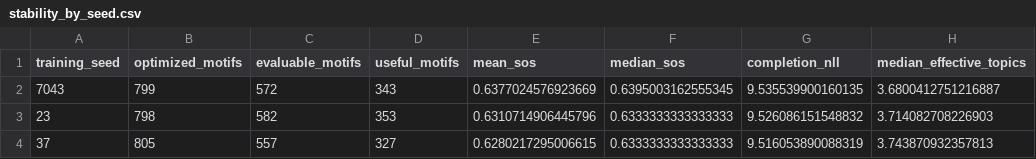
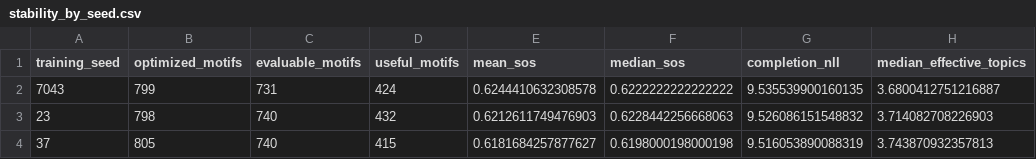
Before and after one commit to joewandy/MS2LDA, a CSV file: research/contextual_sparse_etm_msnlib/evidence/20260901_clean_room/stability_by_seed.csv, drawn as a sheet; only a part is shown; the diff names each change by its address in the sheet, - before the commit and + after, or states it on an @@ line.

```diff
--- a/research/contextual_sparse_etm_msnlib/evidence/20260901_clean_room/stability_by_seed.csv
+++ b/research/contextual_sparse_etm_msnlib/evidence/20260901_clean_room/stability_by_seed.csv
-C2 (evaluable_motifs): 572
+C2 (evaluable_motifs): 731
-D2 (useful_motifs): 343
+D2 (useful_motifs): 424
-E2 (mean_sos): 0.6377024576923669
+E2 (mean_sos): 0.6244410632308578
-F2 (median_sos): 0.6395003162555345
+F2 (median_sos): 0.6222222222222222
-C3 (evaluable_motifs): 582
+C3 (evaluable_motifs): 740
-D3 (useful_motifs): 353
+D3 (useful_motifs): 432
-E3 (mean_sos): 0.6310714906445796
+E3 (mean_sos): 0.6212611749476903
-F3 (median_sos): 0.6333333333333333
+F3 (median_sos): 0.6228442256668063
-C4 (evaluable_motifs): 557
+C4 (evaluable_motifs): 740
-D4 (useful_motifs): 327
+D4 (useful_motifs): 415
-E4 (mean_sos): 0.6280217295006615
+E4 (mean_sos): 0.6181684257877627
-F4 (median_sos): 0.6333333333333333
+F4 (median_sos): 0.6198000198000198
```
Also changed, not shown: research/contextual_sparse_etm_msnlib/evidence/20260901_clean_room/comparison.csv, research/contextual_sparse_etm_msnlib/evidence/20260901_clean_room/validation_comparison.csv, 41 other files.
